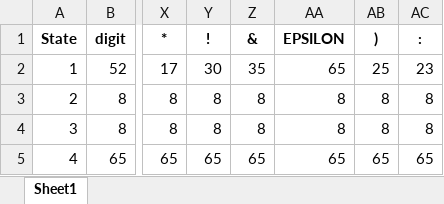
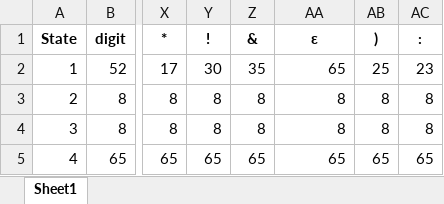
Before and after one commit to aadi005/COCO_ASSIGNMENT_GROUP33, an Excel workbook: data/transitionTable.xlsx, sheet Sheet1, drawn as a sheet; only a part is shown, gaps mark what is left out; values as stored, in another font and other column widths than the file's, no borders; the diff names each change by its address in the sheet, - before the commit and + after, or states it on an @@ line.

```diff
--- a/data/transitionTable.xlsx (sheet Sheet1)
+++ b/data/transitionTable.xlsx (sheet Sheet1)
-AA1: EPSILON
+AA1: ε
```
Also changed, not shown: 1 other file.
